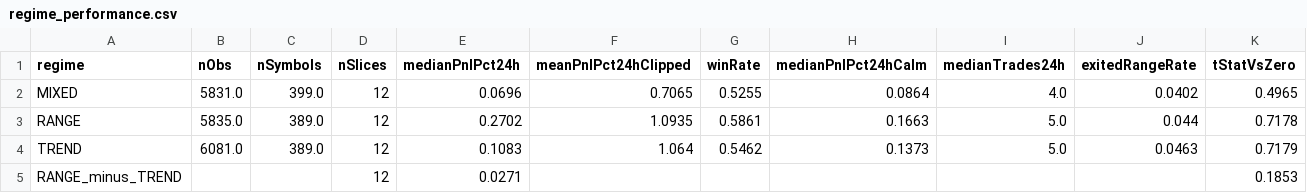
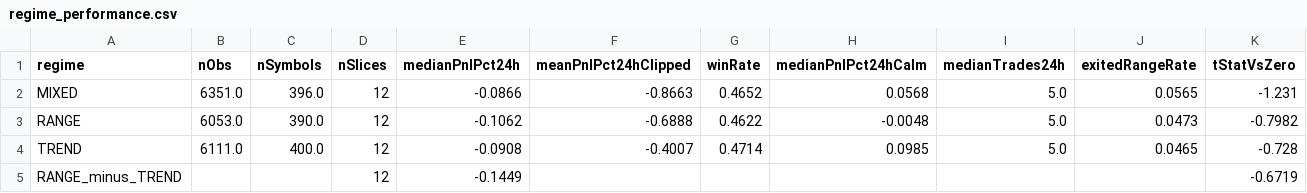
Before and after one commit to miaranarm/binance_bot_audit, a CSV file: results/regime_performance.csv, drawn as a sheet.

```diff
--- a/results/regime_performance.csv
+++ b/results/regime_performance.csv
@@ -1,5 +1,5 @@
 regime,nObs,nSymbols,nSlices,medianPnlPct24h,meanPnlPct24hClipped,winRate,medianPnlPct24hCalm,medianTrades24h,exitedRangeRate,tStatVsZero
-MIXED,5831.0,399.0,12,0.0696,0.7065,0.5255,0.0864,4.0,0.0402,0.4965
-RANGE,5835.0,389.0,12,0.2702,1.0935,0.5861,0.1663,5.0,0.044,0.7178
-TREND,6081.0,389.0,12,0.1083,1.064,0.5462,0.1373,5.0,0.0463,0.7179
-RANGE_minus_TREND,,,12,0.0271,,,,,,0.1853
+MIXED,6351.0,396.0,12,-0.0866,-0.8663,0.4652,0.0568,5.0,0.0565,-1.231
+RANGE,6053.0,390.0,12,-0.1062,-0.6888,0.4622,-0.0048,5.0,0.0473,-0.7982
+TREND,6111.0,400.0,12,-0.0908,-0.4007,0.4714,0.0985,5.0,0.0465,-0.728
+RANGE_minus_TREND,,,12,-0.1449,,,,,,-0.6719
```
Also changed, not shown: results/current_price.csv, results/current_price_history.csv, 11 other files.
